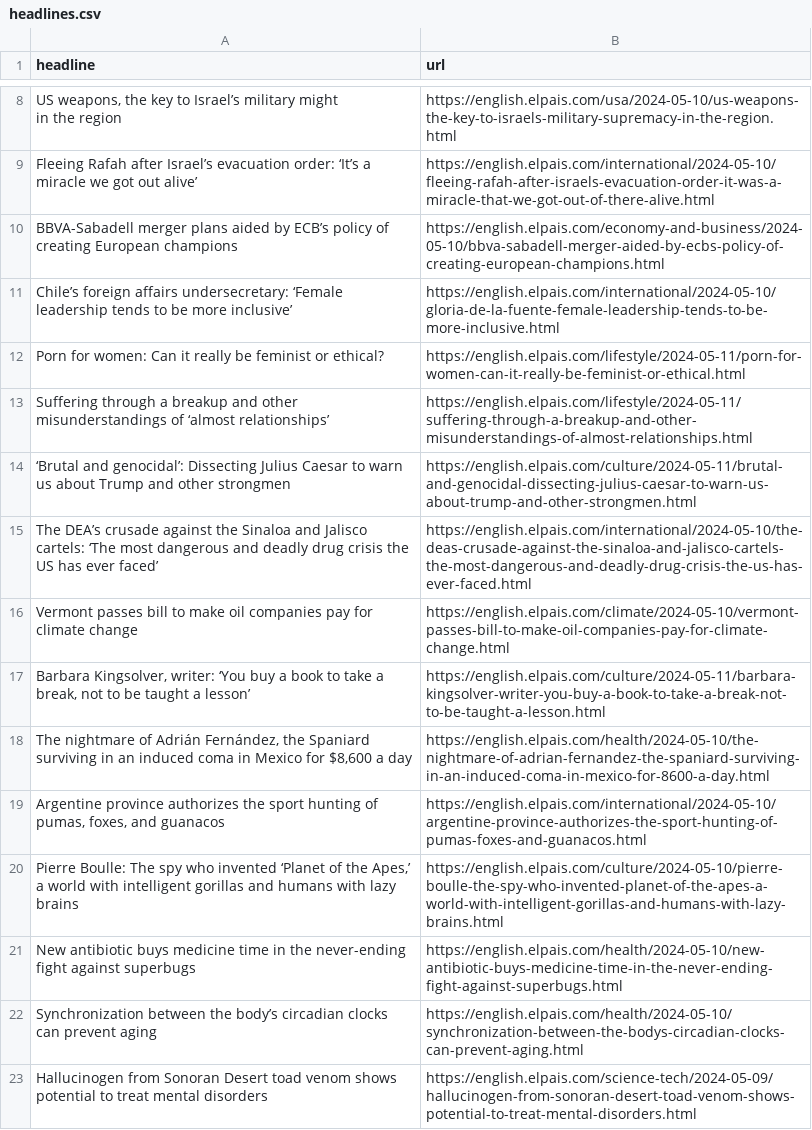
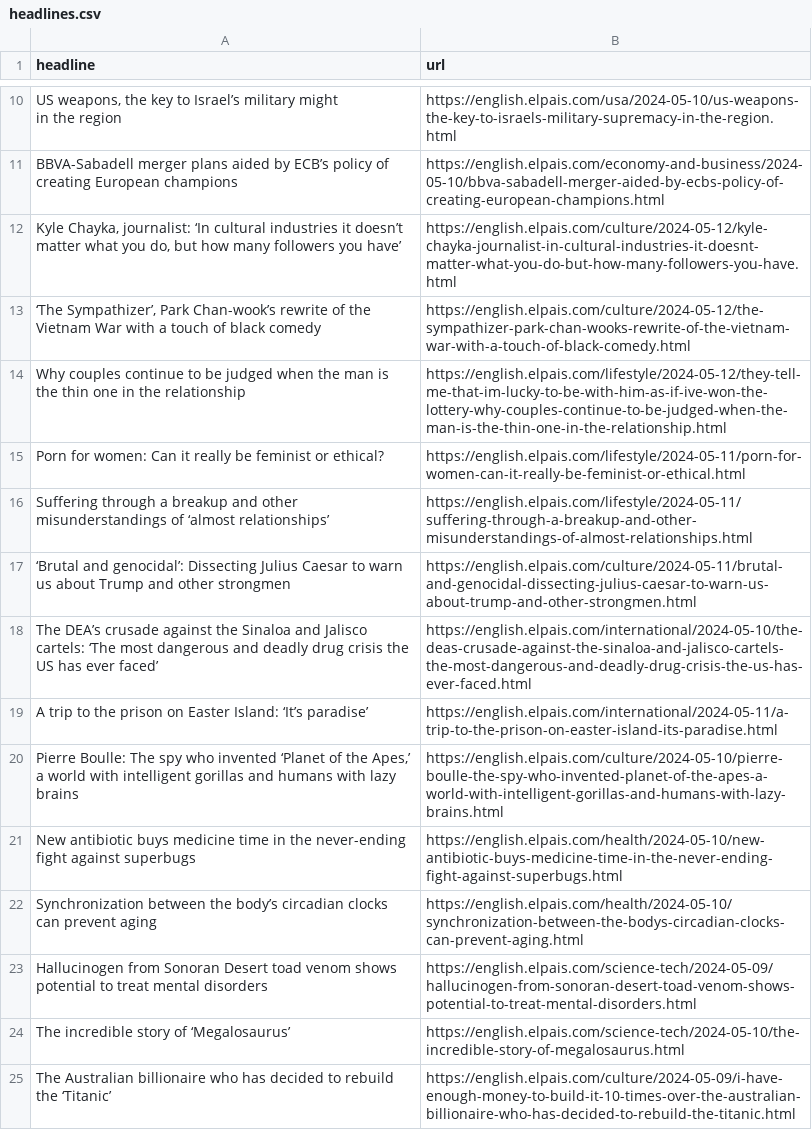
Before and after one commit to shivangibishnoi/github-autoscraper, a CSV file: headlines.csv, drawn as a sheet; only a part is shown, gaps mark what is left out; the shorter side is filled out with more unchanged rows; removed rows and columns are numbered as before the commit, all else as after; the diff covers the shown part only; the diff names each change by its address in the sheet, - before the commit and + after, or states it on an @@ line.

```diff
--- a/headlines.csv
+++ b/headlines.csv
-row 9: Fleeing Rafah after Israel’s evacuation order: ‘It’s a miracle we got out alive’ | https://english.elpais.com/international/2024-05-10/fleeing-rafah-after-israels-evacuation-order-it-was-a-miracle-that-we-got-out-of-there-alive.html
-row 11: Chile’s foreign affairs undersecretary: ‘Female leadership tends to be more inclusive’ | https://english.elpais.com/international/2024-05-10/gloria-de-la-fuente-female-leadership-tends-to-be-more-inclusive.html
+row 12: Kyle Chayka, journalist: ‘In cultural industries it doesn’t matter what you do, but how many followers you have’ | https://english.elpais.com/culture/2024-05-12/kyle-chayka-journalist-in-cultural-industries-it-doesnt-matter-what-you-do-but-how-many-followers-you-have.html
+row 13: ‘The Sympathizer’, Park Chan-wook’s rewrite of the Vietnam War with a touch of black comedy | https://english.elpais.com/culture/2024-05-12/the-sympathizer-park-chan-wooks-rewrite-of-the-vietnam-war-with-a-touch-of-black-comedy.html
+row 14: Why couples continue to be judged when the man is the thin one in the relationship | https://english.elpais.com/lifestyle/2024-05-12/they-tell-me-that-im-lucky-to-be-with-him-as-if-ive-won-the-lottery-why-couples-continue-to-be-judged-when-the-man-is-the-thin-one-in-the-relationship.html
-row 16: Vermont passes bill to make oil companies pay for climate change | https://english.elpais.com/climate/2024-05-10/vermont-passes-bill-to-make-oil-companies-pay-for-climate-change.html
-row 17: Barbara Kingsolver, writer: ‘You buy a book to take a break, not to be taught a lesson’ | https://english.elpais.com/culture/2024-05-11/barbara-kingsolver-writer-you-buy-a-book-to-take-a-break-not-to-be-taught-a-lesson.html
-row 18: The nightmare of Adrián Fernández, the Spaniard surviving in an induced coma in Mexico for $8,600 a day | https://english.elpais.com/health/2024-05-10/the-nightmare-of-adrian-fernandez-the-spaniard-surviving-in-an-induced-coma-in-mexico-for-8600-a-day.html
-row 19: Argentine province authorizes the sport hunting of pumas, foxes, and guanacos | https://english.elpais.com/international/2024-05-10/argentine-province-authorizes-the-sport-hunting-of-pumas-foxes-and-guanacos.html
@@ row 7 moved to row 19: A trip to the prison on Easter Island: ‘… @@
```
Also changed, not shown: 7 added rows, 4 removed rows and 3 moved rows elsewhere in this file.
